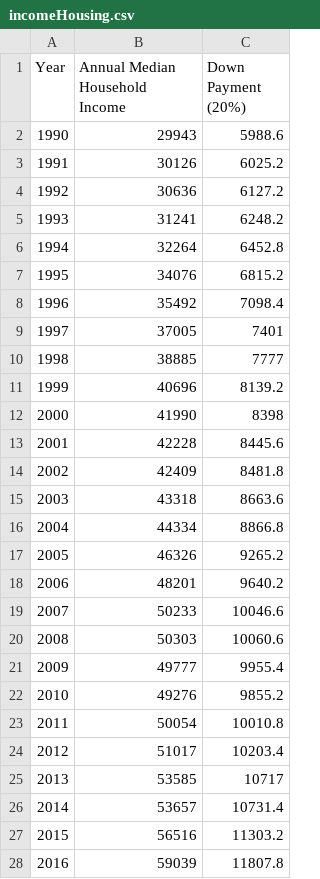
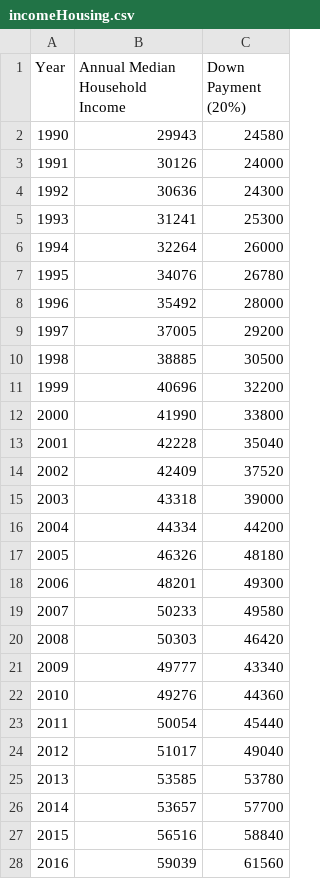
Before and after one commit to thebrownkid/therealrakib.github.io, a CSV file: Interactive-Data-Vis-Spring2023/personal_test/incomeHousing.csv, drawn as a sheet; only a part is shown; the diff covers the shown part only.

Commit message:
data update

```diff
--- a/Interactive-Data-Vis-Spring2023/personal_test/incomeHousing.csv
+++ b/Interactive-Data-Vis-Spring2023/personal_test/incomeHousing.csv
@@ -1,28 +1,28 @@
 Year,Annual Median Household Income,Down Payment (20%)
-1990,29943,5988.6
-1991,30126,6025.2
-1992,30636,6127.2
-1993,31241,6248.2
-1994,32264,6452.8
-1995,34076,6815.2
-1996,35492,7098.4
-1997,37005,7401
-1998,38885,7777
-1999,40696,8139.2
-2000,41990,8398
-2001,42228,8445.6
-2002,42409,8481.8
-2003,43318,8663.6
-2004,44334,8866.8
-2005,46326,9265.2
-2006,48201,9640.2
-2007,50233,10046.6
-2008,50303,10060.6
-2009,49777,9955.4
-2010,49276,9855.2
-2011,50054,10010.8
-2012,51017,10203.4
-2013,53585,10717
-2014,53657,10731.4
-2015,56516,11303.2
-2016,59039,11807.8
+1990,29943,24580
+1991,30126,24000
+1992,30636,24300
+1993,31241,25300
+1994,32264,26000
+1995,34076,26780
+1996,35492,28000
+1997,37005,29200
+1998,38885,30500
+1999,40696,32200
+2000,41990,33800
+2001,42228,35040
+2002,42409,37520
+2003,43318,39000
+2004,44334,44200
+2005,46326,48180
+2006,48201,49300
+2007,50233,49580
+2008,50303,46420
+2009,49777,43340
+2010,49276,44360
+2011,50054,45440
+2012,51017,49040
+2013,53585,53780
+2014,53657,57700
+2015,56516,58840
+2016,59039,61560
```
Also changed, not shown: 5 edited cells elsewhere in this file.
